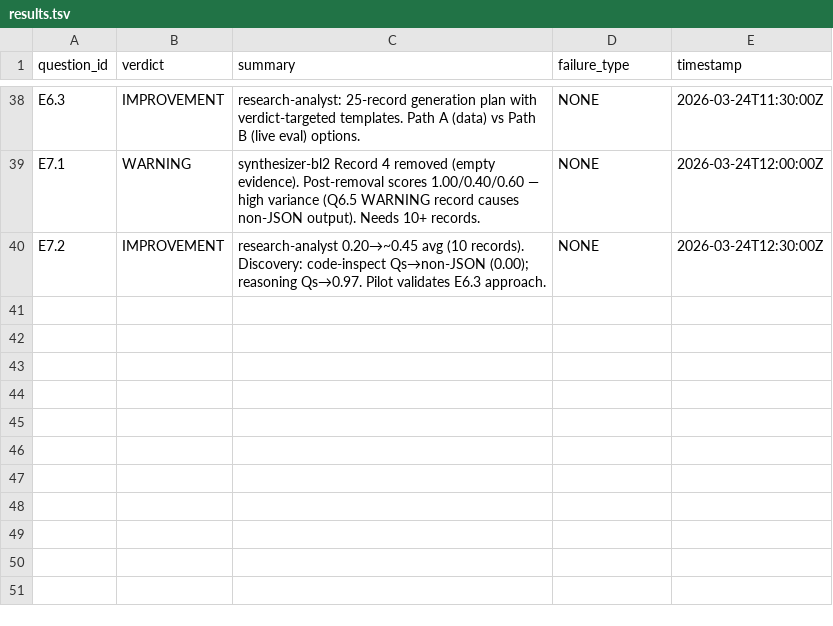
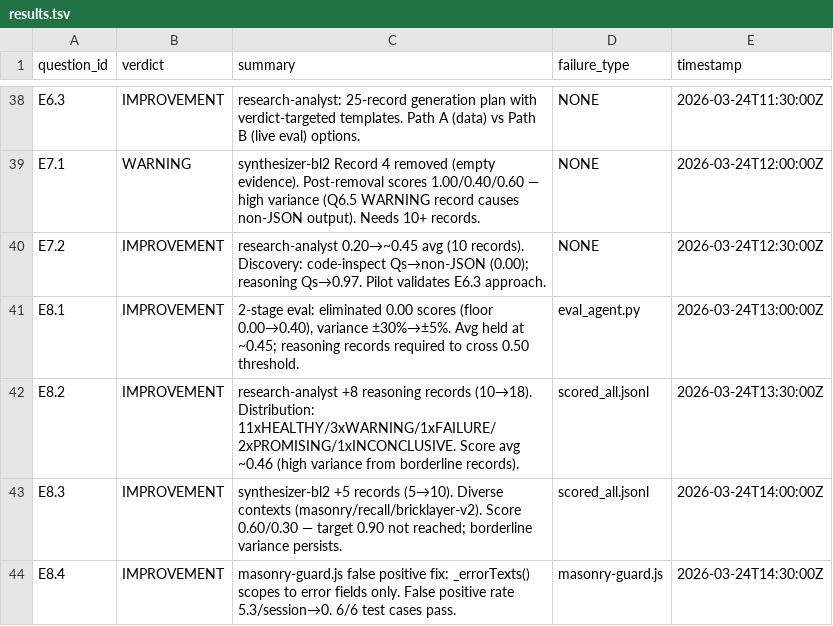
Before and after one commit to Nerfherder16/BrickLayer, a TSV file: bricklayer-v2/results.tsv, drawn as a sheet; only a part is shown, gaps mark what is left out; the diff names each change by its address in the sheet, - before the commit and + after, or states it on an @@ line.

```diff
--- a/bricklayer-v2/results.tsv
+++ b/bricklayer-v2/results.tsv
+row 41: E8.1 | IMPROVEMENT | 2-stage eval: eliminated 0.00 scores (floor 0.00→0.40), variance ±30%→±5%. Avg held at ~0.45; reasoning records required to cross 0.50 threshold. | eval_agent.py | 2026-03-24T13:00:00Z
+row 42: E8.2 | IMPROVEMENT | research-analyst +8 reasoning records (10→18). Distribution: 11xHEALTHY/3xWARNING/1xFAILURE/2xPROMISING/1xINCONCLUSIVE. Score avg ~0.46 (high variance from borderline records). | scored_all.jsonl | 2026-03-24T13:30:00Z
+row 43: E8.3 | IMPROVEMENT | synthesizer-bl2 +5 records (5→10). Diverse contexts (masonry/recall/bricklayer-v2). Score 0.60/0.30 — target 0.90 not reached; borderline variance persists. | scored_all.jsonl | 2026-03-24T14:00:00Z
+row 44: E8.4 | IMPROVEMENT | masonry-guard.js false positive fix: _errorTexts() scopes to error fields only. False positive rate 5.3/session→0. 6/6 test cases pass. | masonry-guard.js | 2026-03-24T14:30:00Z
```
Also changed, not shown: 12 other files.
